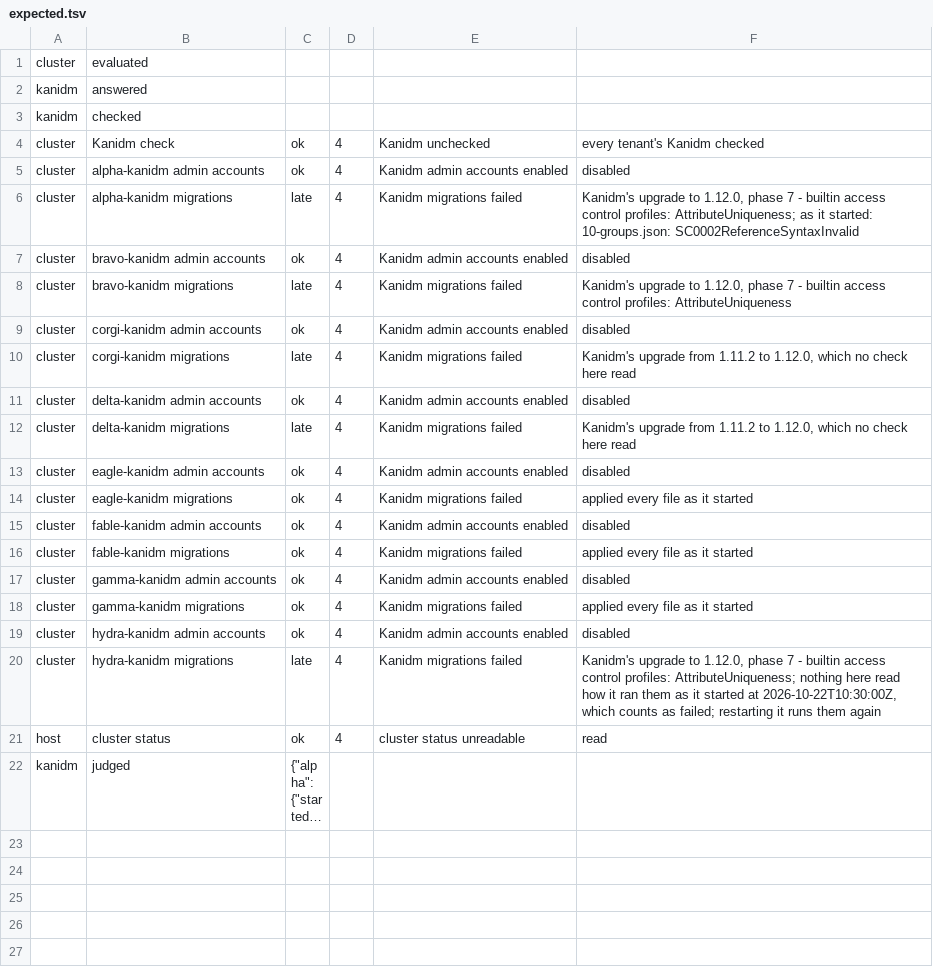
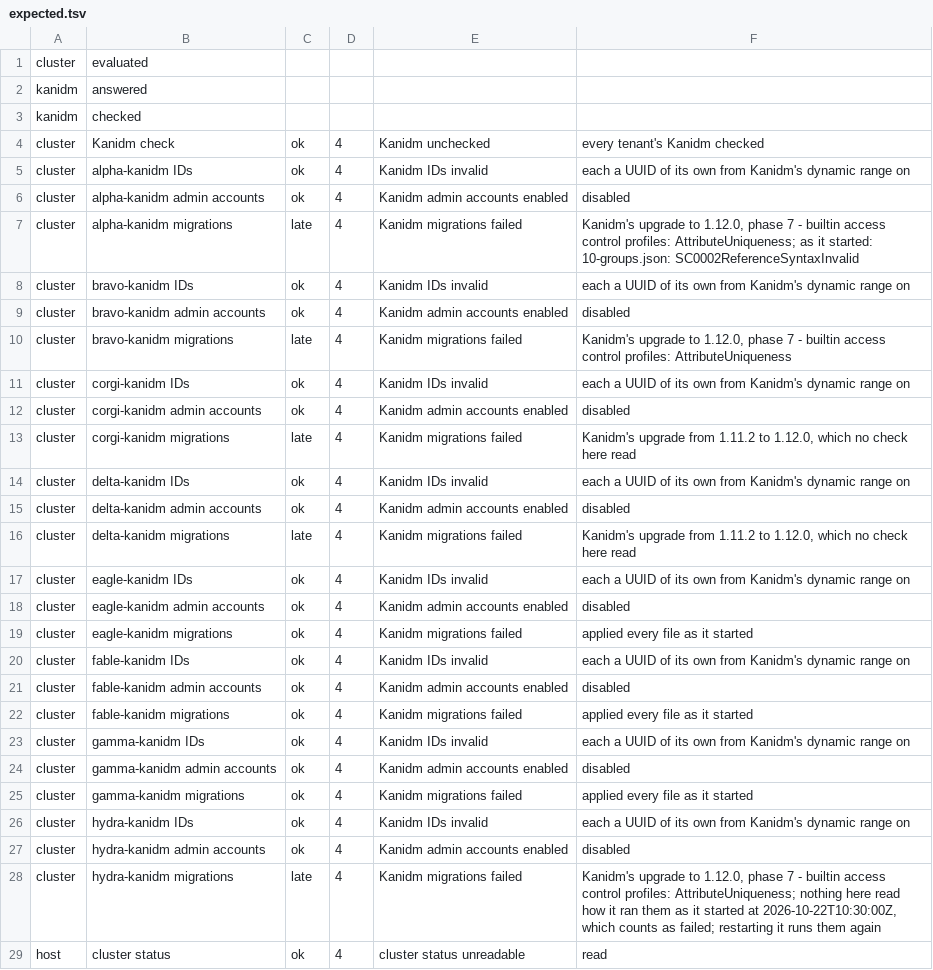
Before and after one commit to zexyqag/suveraen, a TSV file: checks/host-checks/kanidm-upgrade/expected.tsv, drawn as a sheet; only a part is shown; the shorter side is filled out with more unchanged rows; long unchanged cells end in ….

Commit message:
nixos: host checks alert on a tenant's Kanidm IDs that are invalid or declared twice
Kanidm finds an entry by its ID. Where two files of a tenant declare
the same ID, the later one changes the entry the earlier one made,
renames it or turns it into an entry of its own kind, and Kanidm
reports nothing. An ID from Kanidm's own range below
00000000-0000-0000-0001-000000000000 is one its builtin entries hold.
render sees every ID a test tenant's files declare, but only stand-ins
for those an encrypted Secret holds, and a copy-paste slip there, or a
UUID in upper case as macOS's uuidgen prints them, would pass it.

suveraen-idm check now reads each tenant's kanidm-migrations and sso-*
ConfigMaps as they are deployed, from the same read as their clients,
and reports each ID that isn't a UUID in lowercase from that range on,
and each that more than one entry declares (idm-ids.jq). The host
checks alert on them under a finding of their own for each tenant, and
when they are valid again. Their own check runs the filter on a
tenant's ConfigMaps as deployed, and with IDs in upper case, from
Kanidm's range, missing and declared twice. The end-to-end test finds
both tenants' IDs valid.

```diff
--- a/checks/host-checks/kanidm-upgrade/expected.tsv
+++ b/checks/host-checks/kanidm-upgrade/expected.tsv
@@ -4,16 +4,24 @@ kanidm	checked
 cluster	Kanidm check	ok	4	Kanidm unchecked	every tenant's Kanidm checked
+cluster	alpha-kanidm IDs	ok	4	Kanidm IDs invalid	each a UUID of its own from Kanidm's dynamic range on
 cluster	alpha-kanidm admin accounts	ok	4	Kanidm admin accounts enabled	disabled
 cluster	alpha-kanidm migrations	late	4	Kanidm migrations failed	Kanidm's upgrade to 1.12.0, phase 7 - builtin access control profiles: AttributeUniqueness; as it started: 10-groups.json: SC0002ReferenceSyntaxInvalid
+cluster	bravo-kanidm IDs	ok	4	Kanidm IDs invalid	each a UUID of its own from Kanidm's dynamic range on
 cluster	bravo-kanidm admin accounts	ok	4	Kanidm admin accounts enabled	disabled
 cluster	bravo-kanidm migrations	late	4	Kanidm migrations failed	Kanidm's upgrade to 1.12.0, phase 7 - builtin access control profiles: AttributeUniqueness
+cluster	corgi-kanidm IDs	ok	4	Kanidm IDs invalid	each a UUID of its own from Kanidm's dynamic range on
 cluster	corgi-kanidm admin accounts	ok	4	Kanidm admin accounts enabled	disabled
 cluster	corgi-kanidm migrations	late	4	Kanidm migrations failed	Kanidm's upgrade from 1.11.2 to 1.12.0, which no check here read
+cluster	delta-kanidm IDs	ok	4	Kanidm IDs invalid	each a UUID of its own from Kanidm's dynamic range on
 cluster	delta-kanidm admin accounts	ok	4	Kanidm admin accounts enabled	disabled
 cluster	delta-kanidm migrations	late	4	Kanidm migrations failed	Kanidm's upgrade from 1.11.2 to 1.12.0, which no check here read
+cluster	eagle-kanidm IDs	ok	4	Kanidm IDs invalid	each a UUID of its own from Kanidm's dynamic range on
 cluster	eagle-kanidm admin accounts	ok	4	Kanidm admin accounts enabled	disabled
 cluster	eagle-kanidm migrations	ok	4	Kanidm migrations failed	applied every file as it started
+cluster	fable-kanidm IDs	ok	4	Kanidm IDs invalid	each a UUID of its own from Kanidm's dynamic range on
 cluster	fable-kanidm admin accounts	ok	4	Kanidm admin accounts enabled	disabled
 cluster	fable-kanidm migrations	ok	4	Kanidm migrations failed	applied every file as it started
+cluster	gamma-kanidm IDs	ok	4	Kanidm IDs invalid	each a UUID of its own from Kanidm's dynamic range on
 cluster	gamma-kanidm admin accounts	ok	4	Kanidm admin accounts enabled	disabled
 cluster	gamma-kanidm migrations	ok	4	Kanidm migrations failed	applied every file as it started
+cluster	hydra-kanidm IDs	ok	4	Kanidm IDs invalid	each a UUID of its own from Kanidm's dynamic range on
 cluster	hydra-kanidm admin accounts	ok	4	Kanidm admin accounts enabled	disabled
```
Also changed, not shown: checks/host-checks/kanidm-migrations/expected.tsv, checks/host-checks/kanidm/expected.tsv, 25 other files.
